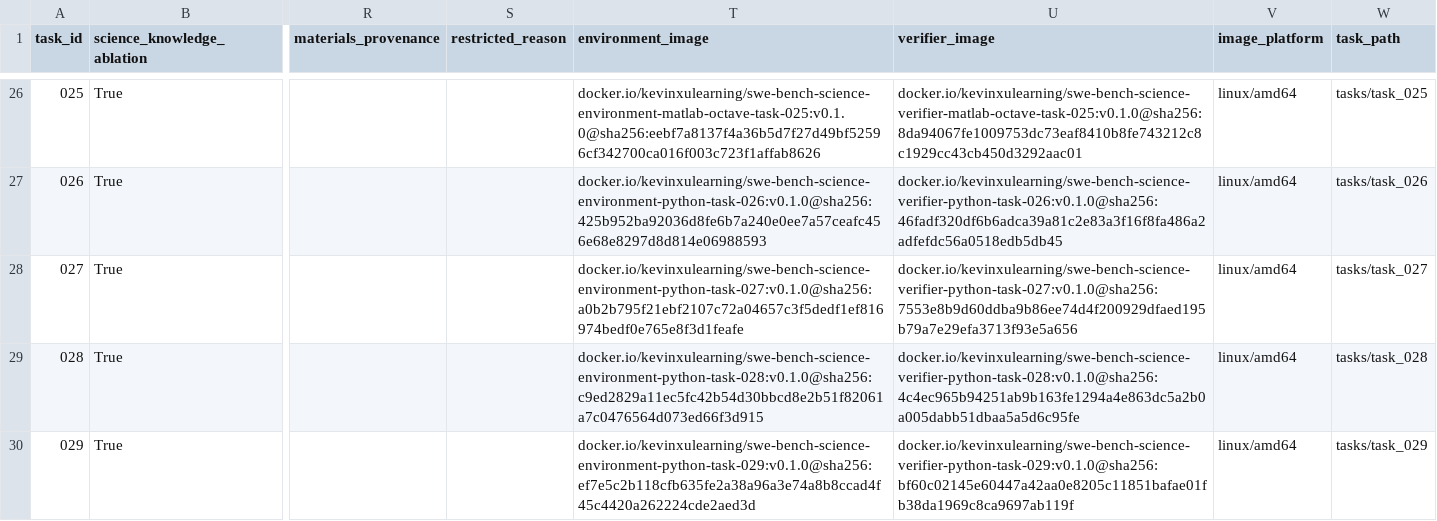
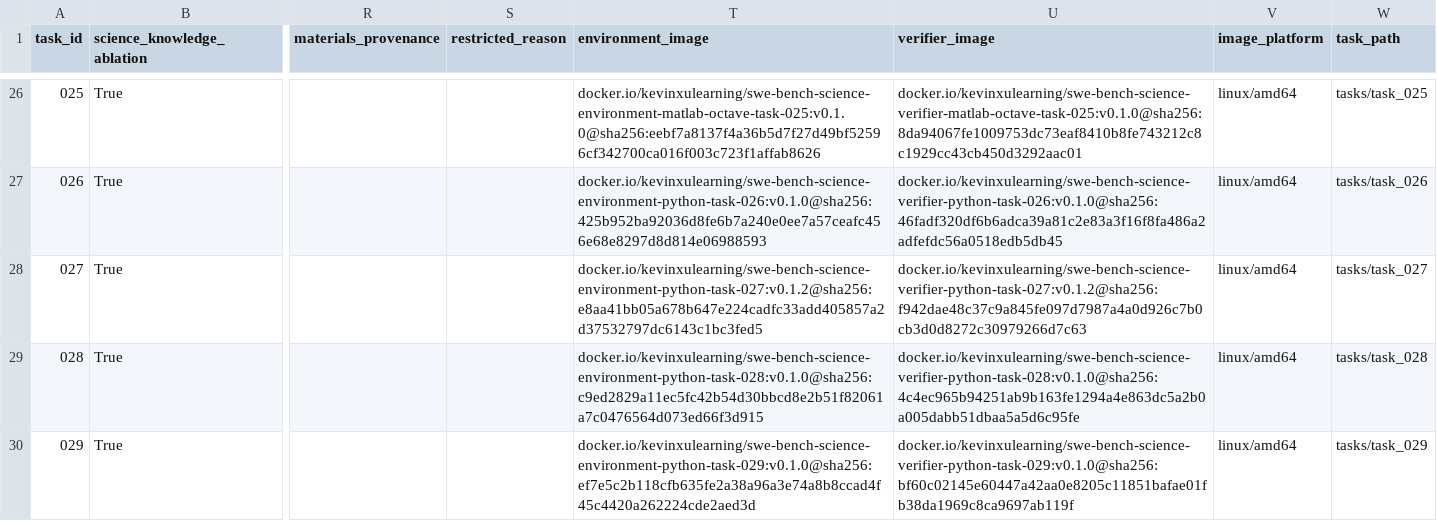
Before and after one commit to OpenMOSS/SWE-bench-Science, a CSV file: huggingface/data/tasks.csv, drawn as a sheet; only a part is shown, gaps mark what is left out; the diff names each change by its address in the sheet, - before the commit and + after, or states it on an @@ line.

Commit message:
Repair task 027 CPU runtime images

```diff
--- a/huggingface/data/tasks.csv
+++ b/huggingface/data/tasks.csv
-T28 (environment_image): docker.io/kevinxulearning/swe-bench-science-environment-python-task-027:v0.1.0@sha256:a0b2b795f21ebf2107c72a04657c3f5dedf1ef816974bedf0e765e8f3d1feafe
+T28 (environment_image): docker.io/kevinxulearning/swe-bench-science-environment-python-task-027:v0.1.2@sha256:e8aa41bb05a678b647e224cadfc33add405857a2d37532797dc6143c1bc3fed5
-U28 (verifier_image): docker.io/kevinxulearning/swe-bench-science-verifier-python-task-027:v0.1.0@sha256:7553e8b9d60ddba9b86ee74d4f200929dfaed195b79a7e29efa3713f93e5a656
+U28 (verifier_image): docker.io/kevinxulearning/swe-bench-science-verifier-python-task-027:v0.1.2@sha256:f942dae48c37c9a845fe097d7987a4a0d926c7b0cb3d0d8272c30979266d7c63
```
Also changed, not shown: 5 other files.
